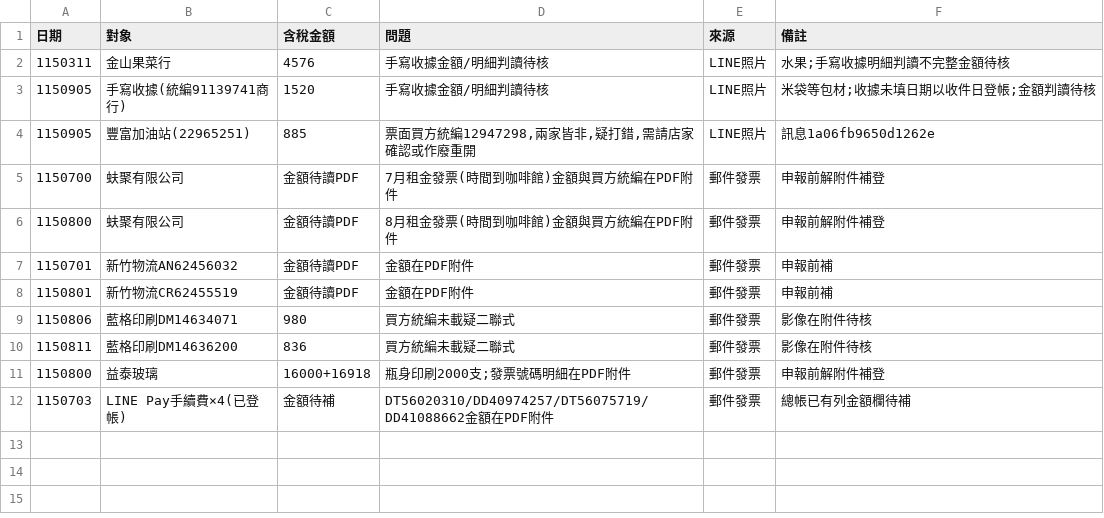
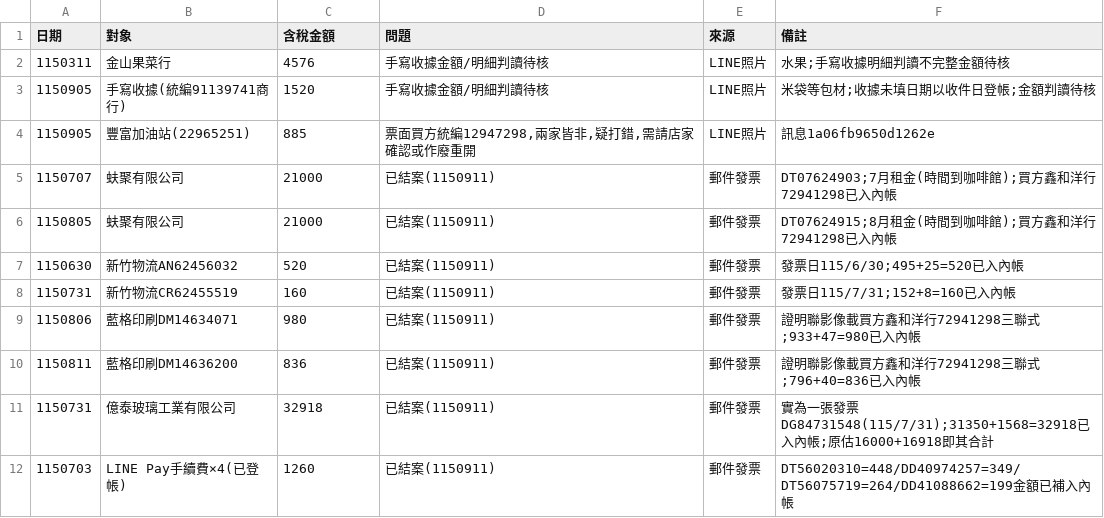
Before and after one commit to onlycoffee99/home-1, a CSV file: 記帳/待核清單.csv, drawn as a sheet.

```diff
--- a/記帳/待核清單.csv
+++ b/記帳/待核清單.csv
@@ -4,9 +4,9 @@
 1150905,豐富加油站(22965251),885,"票面買方統編12947298,兩家皆非,疑打錯,需請店家確認或作廢重開",LINE照片,訊息1a06fb9650d1262e
-1150700,蚨聚有限公司,金額待讀PDF,7月租金發票(時間到咖啡館)金額與買方統編在PDF附件,郵件發票,申報前解附件補登
-1150800,蚨聚有限公司,金額待讀PDF,8月租金發票(時間到咖啡館)金額與買方統編在PDF附件,郵件發票,申報前解附件補登
-1150701,新竹物流AN62456032,金額待讀PDF,金額在PDF附件,郵件發票,申報前補
-1150801,新竹物流CR62455519,金額待讀PDF,金額在PDF附件,郵件發票,申報前補
-1150806,藍格印刷DM14634071,980,買方統編未載疑二聯式,郵件發票,影像在附件待核
-1150811,藍格印刷DM14636200,836,買方統編未載疑二聯式,郵件發票,影像在附件待核
-1150800,益泰玻璃,16000+16918,瓶身印刷2000支;發票號碼明細在PDF附件,郵件發票,申報前解附件補登
-1150703,LINE Pay手續費×4(已登帳),金額待補,DT56020310/DD40974257/DT56075719/DD41088662金額在PDF附件,郵件發票,總帳已有列金額欄待補
+1150707,蚨聚有限公司,21000,已結案(1150911),郵件發票,DT07624903;7月租金(時間到咖啡館);買方鑫和洋行72941298已入內帳
+1150805,蚨聚有限公司,21000,已結案(1150911),郵件發票,DT07624915;8月租金(時間到咖啡館);買方鑫和洋行72941298已入內帳
+1150630,新竹物流AN62456032,520,已結案(1150911),郵件發票,發票日115/6/30;495+25=520已入內帳
+1150731,新竹物流CR62455519,160,已結案(1150911),郵件發票,發票日115/7/31;152+8=160已入內帳
+1150806,藍格印刷DM14634071,980,已結案(1150911),郵件發票,證明聯影像載買方鑫和洋行72941298三聯式;933+47=980已入內帳
+1150811,藍格印刷DM14636200,836,已結案(1150911),郵件發票,證明聯影像載買方鑫和洋行72941298三聯式;796+40=836已入內帳
+1150731,億泰玻璃工業有限公司,32918,已結案(1150911),郵件發票,實為一張發票DG84731548(115/7/31);31350+1568=32918已入內帳;原估16000+16918即其合計
+1150703,LINE Pay手續費×4(已登帳),1260,已結案(1150911),郵件發票,DT56020310=448/DD40974257=349/DT56075719=264/DD41088662=199金額已補入內帳
```
Also changed, not shown: 記帳/內帳_總帳.csv.
